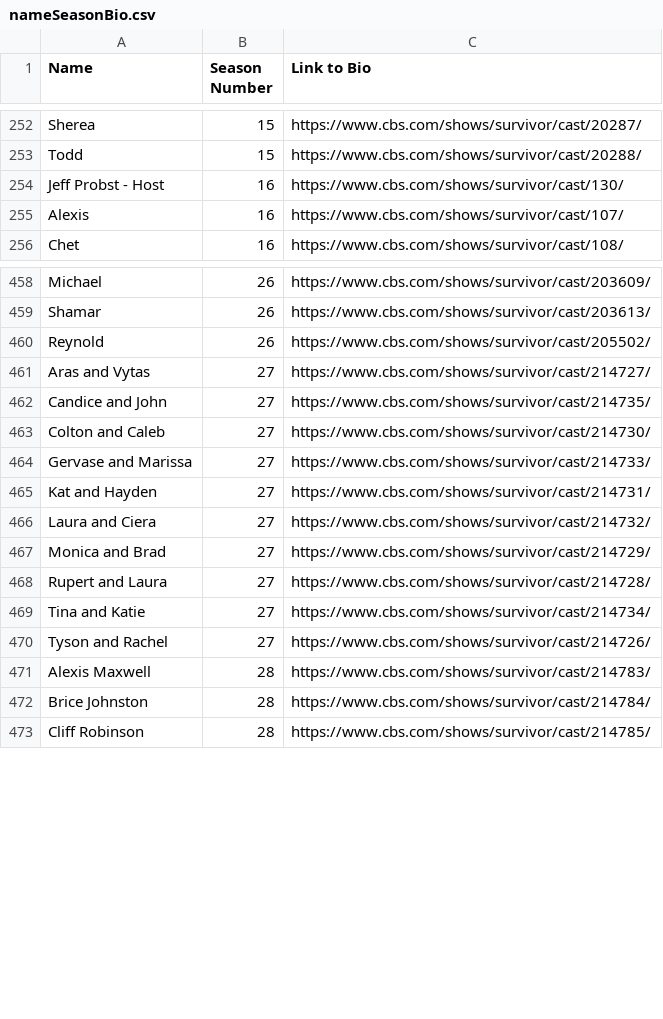
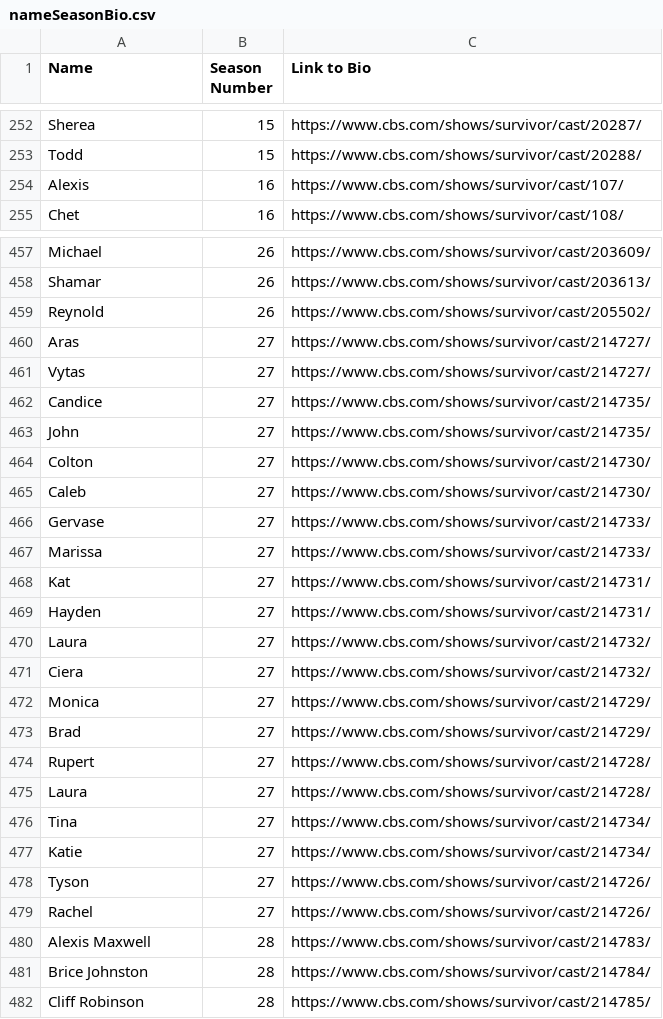
Before and after one commit to christensen-kara/survivor, a CSV file: nameSeasonBio.csv, drawn as a sheet; only a part is shown, gaps mark what is left out; the diff covers the shown part only.

Commit message:
Deal with blood vs water seasons

```diff
--- a/nameSeasonBio.csv
+++ b/nameSeasonBio.csv
@@ -253,3 +253,2 @@ Sherea,15,https://www.cbs.com/shows/survivor/cast/20287/
 Todd,15,https://www.cbs.com/shows/survivor/cast/20288/
-Jeff Probst - Host,16,https://www.cbs.com/shows/survivor/cast/130/
 Alexis,16,https://www.cbs.com/shows/survivor/cast/107/
@@ -460,12 +459,22 @@ Shamar,26,https://www.cbs.com/shows/survivor/cast/203613/
 Reynold,26,https://www.cbs.com/shows/survivor/cast/205502/
-Aras and Vytas,27,https://www.cbs.com/shows/survivor/cast/214727/
-Candice and John,27,https://www.cbs.com/shows/survivor/cast/214735/
-Colton and Caleb,27,https://www.cbs.com/shows/survivor/cast/214730/
-Gervase and Marissa,27,https://www.cbs.com/shows/survivor/cast/214733/
-Kat and Hayden,27,https://www.cbs.com/shows/survivor/cast/214731/
-Laura and Ciera,27,https://www.cbs.com/shows/survivor/cast/214732/
-Monica and Brad,27,https://www.cbs.com/shows/survivor/cast/214729/
-Rupert and Laura,27,https://www.cbs.com/shows/survivor/cast/214728/
-Tina and Katie,27,https://www.cbs.com/shows/survivor/cast/214734/
-Tyson and Rachel,27,https://www.cbs.com/shows/survivor/cast/214726/
+Aras,27,https://www.cbs.com/shows/survivor/cast/214727/
+Vytas,27,https://www.cbs.com/shows/survivor/cast/214727/
+Candice,27,https://www.cbs.com/shows/survivor/cast/214735/
+John,27,https://www.cbs.com/shows/survivor/cast/214735/
+Colton,27,https://www.cbs.com/shows/survivor/cast/214730/
+Caleb,27,https://www.cbs.com/shows/survivor/cast/214730/
+Gervase,27,https://www.cbs.com/shows/survivor/cast/214733/
+Marissa,27,https://www.cbs.com/shows/survivor/cast/214733/
+Kat,27,https://www.cbs.com/shows/survivor/cast/214731/
+Hayden,27,https://www.cbs.com/shows/survivor/cast/214731/
+Laura,27,https://www.cbs.com/shows/survivor/cast/214732/
+Ciera,27,https://www.cbs.com/shows/survivor/cast/214732/
+Monica,27,https://www.cbs.com/shows/survivor/cast/214729/
+Brad,27,https://www.cbs.com/shows/survivor/cast/214729/
+Rupert,27,https://www.cbs.com/shows/survivor/cast/214728/
+Laura,27,https://www.cbs.com/shows/survivor/cast/214728/
+Tina,27,https://www.cbs.com/shows/survivor/cast/214734/
+Katie,27,https://www.cbs.com/shows/survivor/cast/214734/
+Tyson,27,https://www.cbs.com/shows/survivor/cast/214726/
+Rachel,27,https://www.cbs.com/shows/survivor/cast/214726/
 Alexis Maxwell,28,https://www.cbs.com/shows/survivor/cast/214783/
```
Also changed, not shown: 9 added rows and 9 edited cells elsewhere in this file.
